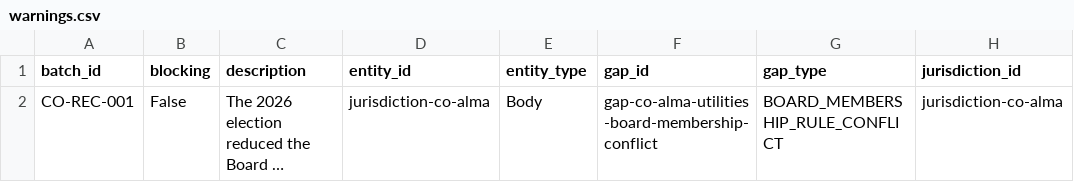
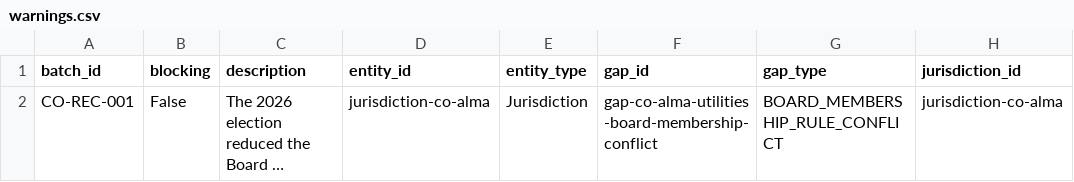
Before and after one commit to MightyLoud/CivicData, a CSV file: data/normalized/co/jurisdiction-co-alma/warnings.csv, drawn as a sheet; only a part is shown; long unchanged cells end in …; the diff names each change by its address in the sheet, - before the commit and + after, or states it on an @@ line.

```diff
--- a/data/normalized/co/jurisdiction-co-alma/warnings.csv
+++ b/data/normalized/co/jurisdiction-co-alma/warnings.csv
-E2 (entity_type): Body
+E2 (entity_type): Jurisdiction
```
Also changed, not shown: data/normalized/co/jurisdiction-co-alamosa/source_assertions.csv, data/normalized/co/jurisdiction-co-alma/source_assertions.csv, 24 other files.
